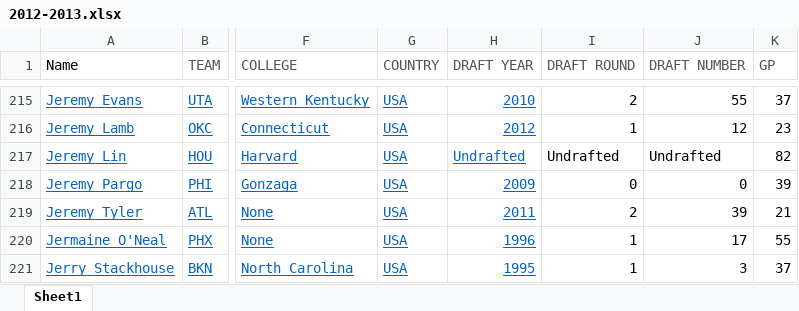
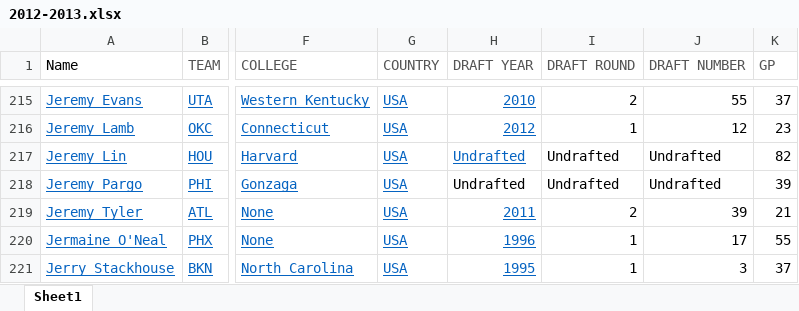
Before and after one commit to RH3421/Reducing_NBA_Injuries, an Excel workbook: player_stats/2012-2013.xlsx, sheet Sheet1, drawn as a sheet; only a part is shown, gaps mark what is left out; values as stored, in another font and other column widths than the file's, no borders; the diff names each change by its address in the sheet, - before the commit and + after, or states it on an @@ line.

```diff
--- a/player_stats/2012-2013.xlsx (sheet Sheet1)
+++ b/player_stats/2012-2013.xlsx (sheet Sheet1)
-H218 (DRAFT YEAR): 2009
+H218 (DRAFT YEAR): Undrafted
@@ H218 underline: on → off, text colour: #0563C1 → black @@
-I218 (DRAFT ROUND): 0
+I218 (DRAFT ROUND): Undrafted
-J218 (DRAFT NUMBER): 0
+J218 (DRAFT NUMBER): Undrafted
```
Also changed, not shown: player_stats/2013-2014.xlsx, player_stats/2017-2018.xlsx, 2 other files.
